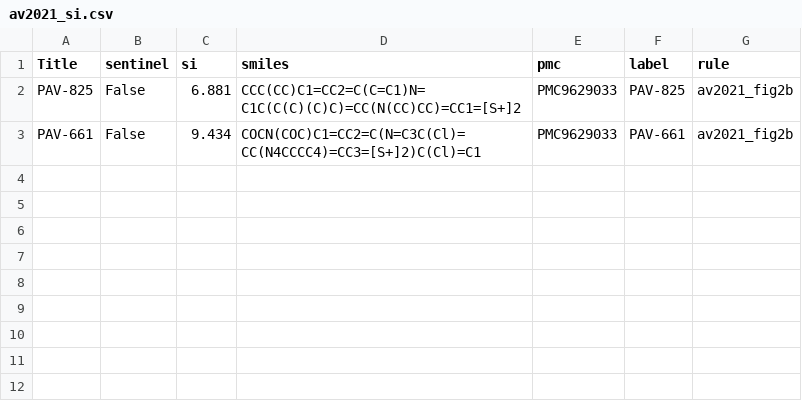
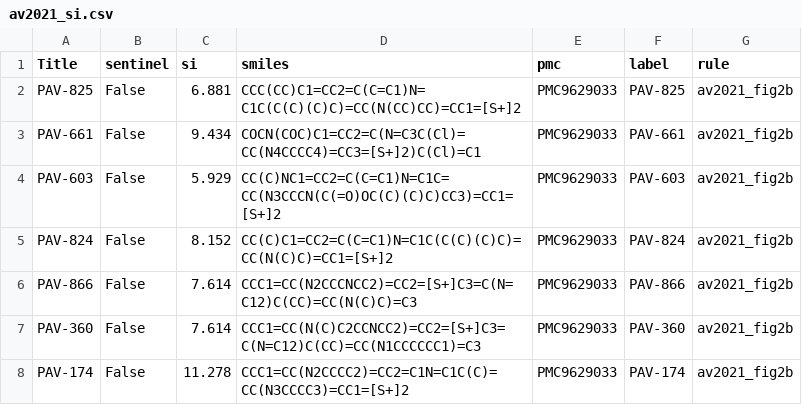
Before and after one commit to s1rne/vacv-si, a CSV file: data/processed/av2021_si.csv, drawn as a sheet.

Commit message:
feat: Retro-1 analogs (10.3389/fmicb.2020.00603, PMC7190985 Table 1) PA104/PA63/PA24/Retro1 + av2021 PAV test rows (603/824/866/360/174) — 4/4 + 7/7 verified, honest CV 1.687998M → 1.682212M
- Front Microbiol 2020 Table 1: IC50 printed (PA104 0.5, PA63 0.7, PA24 1.0,
  Retro1 3.0), CC50=400.0 = censorship of '>400' ('low cytotoxicity even at
  400 µM'); train#35 800.0 ✓, train#82 400.0 ✓ bit-for-bit
- av2021 extension: 5 test PAV rows with EC50 from Fig. 2B (read from figure
  render), CC50=15.0 max-tested censorship; PAV-360 stored 1.97 (render 1.98)
- tecovirimat left uncovered (stored CC50=100 ≠ '>400', different CC50 source)

```diff
--- a/data/processed/av2021_si.csv
+++ b/data/processed/av2021_si.csv
@@ -3 +3,6 @@ PAV-825,False,6.881,CCC(CC)C1=CC2=C(C=C1)N=C1C(C(C)(C)C)=CC(N(CC)CC)=CC1=[S+]2,P
 PAV-661,False,9.434,COCN(COC)C1=CC2=C(N=C3C(Cl)=CC(N4CCCC4)=CC3=[S+]2)C(Cl)=C1,PMC9629033,PAV-661,av2021_fig2b
+PAV-603,False,5.929,CC(C)NC1=CC2=C(C=C1)N=C1C=CC(N3CCCN(C(=O)OC(C)(C)C)CC3)=CC1=[S+]2,PMC9629033,PAV-603,av2021_fig2b
+PAV-824,False,8.152,CC(C)C1=CC2=C(C=C1)N=C1C(C(C)(C)C)=CC(N(C)C)=CC1=[S+]2,PMC9629033,PAV-824,av2021_fig2b
+PAV-866,False,7.614,CCC1=CC(N2CCCNCC2)=CC2=[S+]C3=C(N=C12)C(CC)=CC(N(C)C)=C3,PMC9629033,PAV-866,av2021_fig2b
+PAV-360,False,7.614,CCC1=CC(N(C)C2CCNCC2)=CC2=[S+]C3=C(N=C12)C(CC)=CC(N1CCCCCC1)=C3,PMC9629033,PAV-360,av2021_fig2b
+PAV-174,False,11.278,CCC1=CC(N2CCCC2)=CC2=C1N=C1C(C)=CC(N3CCCC3)=CC1=[S+]2,PMC9629033,PAV-174,av2021_fig2b
```
Also changed, not shown: outputs/doc-scraper/lit-si-cv.csv, outputs/submission-av-paper-components.csv, 8 other files.
